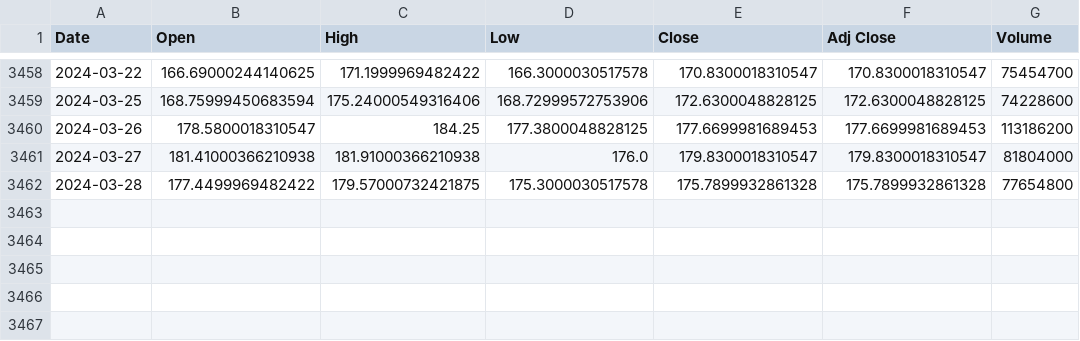
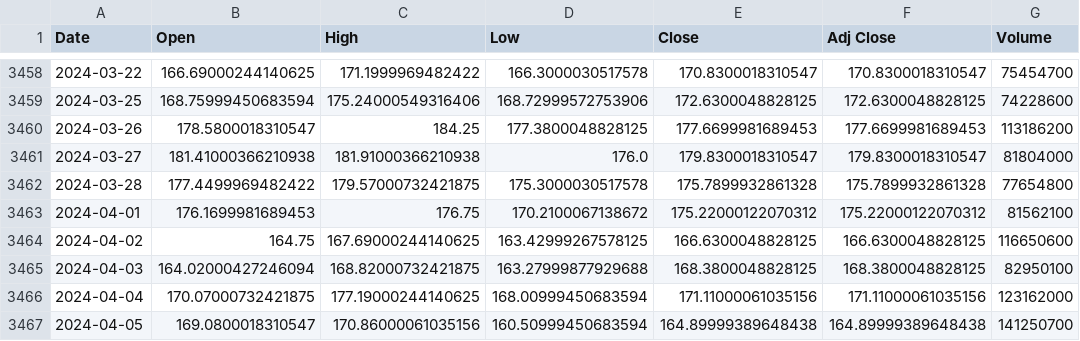
Before and after one commit to cwijayasundara/trade_vision, a CSV file: stock_data/tsla.csv, drawn as a sheet; only a part is shown, gaps mark what is left out.

```diff
--- a/stock_data/tsla.csv
+++ b/stock_data/tsla.csv
@@ -3462 +3462,6 @@ Date,Open,High,Low,Close,Adj Close,Volume
 2024-03-28,177.4499969482422,179.57000732421875,175.3000030517578,175.7899932861328,175.7899932861328,77654800
+2024-04-01,176.1699981689453,176.75,170.2100067138672,175.22000122070312,175.22000122070312,81562100
+2024-04-02,164.75,167.69000244140625,163.42999267578125,166.6300048828125,166.6300048828125,116650600
+2024-04-03,164.02000427246094,168.82000732421875,163.27999877929688,168.3800048828125,168.3800048828125,82950100
+2024-04-04,170.07000732421875,177.19000244140625,168.00999450683594,171.11000061035156,171.11000061035156,123162000
+2024-04-05,169.0800018310547,170.86000061035156,160.50999450683594,164.89999389648438,164.89999389648438,141250700
```
Also changed, not shown: 14 other files.
